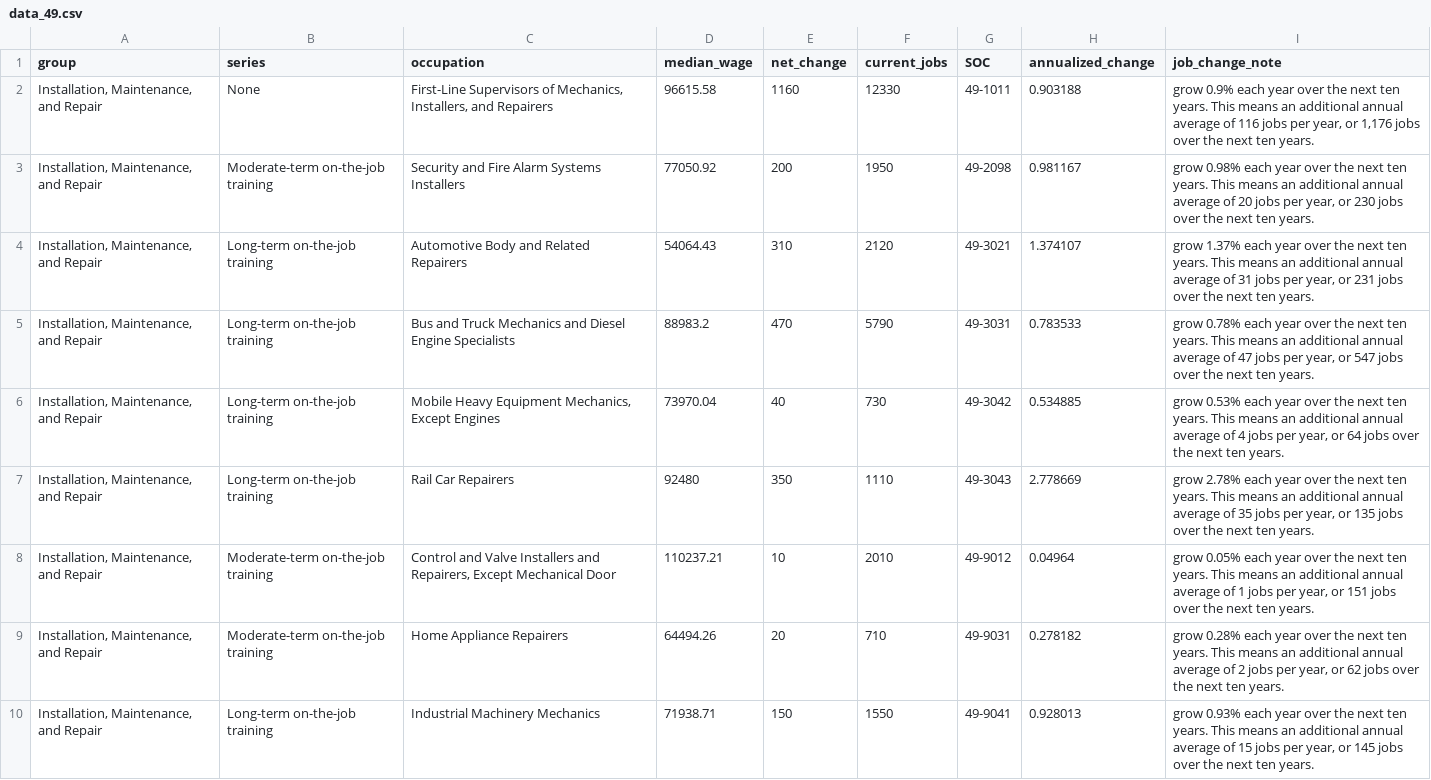
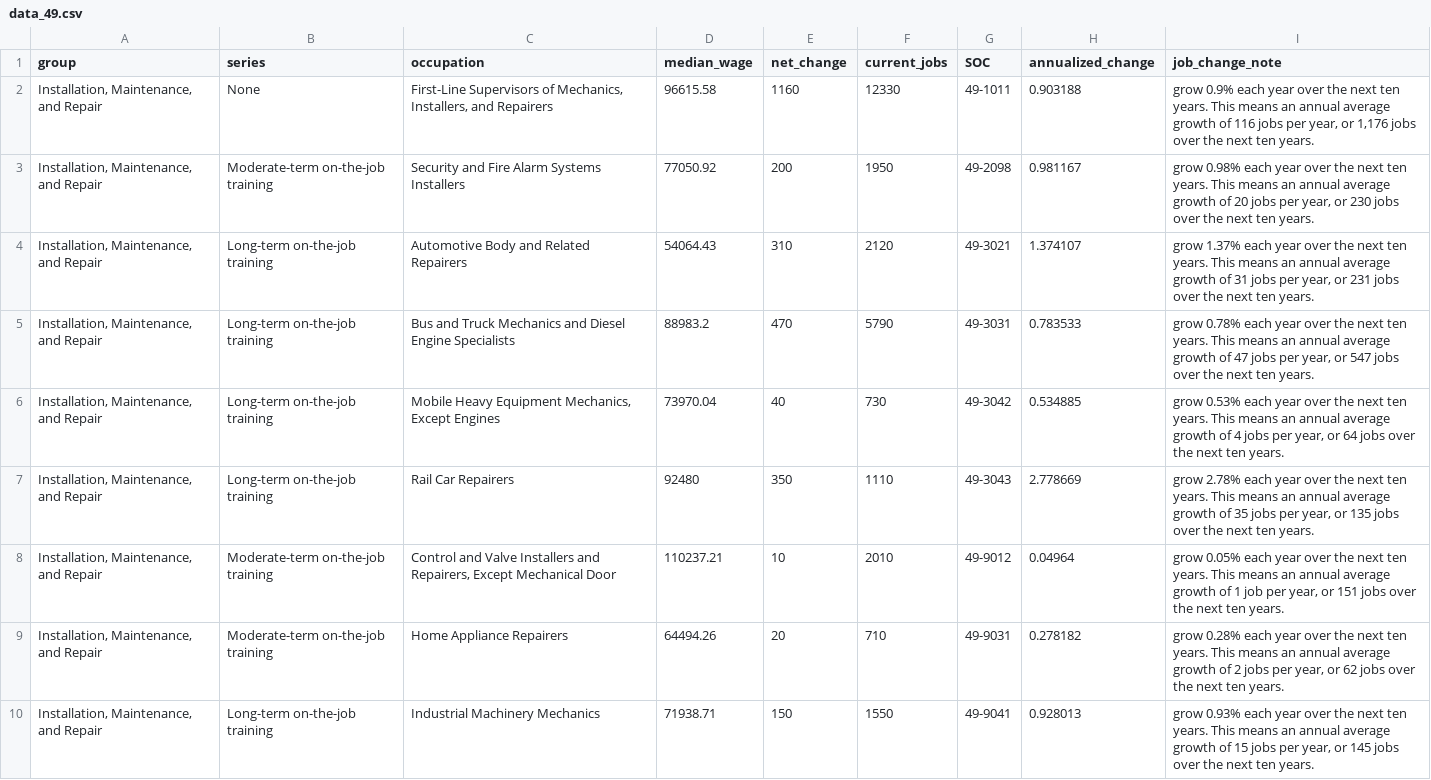
Before and after one commit to anhillnycopportunity/wfdp_ds2026_employmentProjection_soc49, a CSV file: data_49.csv, drawn as a sheet; only a part is shown; the diff covers the shown part only.

Commit message:
clarified text more

```diff
--- a/data_49.csv
+++ b/data_49.csv
@@ -1,10 +1,10 @@
 "group","series","occupation","median_wage","net_change","current_jobs","SOC","annualized_change","job_change_note"
-"Installation, Maintenance, and Repair","None","First-Line Supervisors of Mechanics, Installers, and Repairers",96615.58,1160,12330,"49-1011",0.903188,"grow 0.9% each year over the next ten years. This means an additional annual average of 116 jobs per year, or 1,176 jobs over the next ten years."
-"Installation, Maintenance, and Repair","Moderate-term on-the-job training","Security and Fire Alarm Systems Installers",77050.92,200,1950,"49-2098",0.981167,"grow 0.98% each year over the next ten years. This means an additional annual average of 20 jobs per year, or 230 jobs over the next ten years."
-"Installation, Maintenance, and Repair","Long-term on-the-job training","Automotive Body and Related Repairers",54064.43,310,2120,"49-3021",1.374107,"grow 1.37% each year over the next ten years. This means an additional annual average of 31 jobs per year, or 231 jobs over the next ten years."
-"Installation, Maintenance, and Repair","Long-term on-the-job training","Bus and Truck Mechanics and Diesel Engine Specialists",88983.2,470,5790,"49-3031",0.783533,"grow 0.78% each year over the next ten years. This means an additional annual average of 47 jobs per year, or 547 jobs over the next ten years."
-"Installation, Maintenance, and Repair","Long-term on-the-job training","Mobile Heavy Equipment Mechanics, Except Engines",73970.04,40,730,"49-3042",0.534885,"grow 0.53% each year over the next ten years. This means an additional annual average of 4 jobs per year, or 64 jobs over the next ten years."
-"Installation, Maintenance, and Repair","Long-term on-the-job training","Rail Car Repairers",92480,350,1110,"49-3043",2.778669,"grow 2.78% each year over the next ten years. This means an additional annual average of 35 jobs per year, or 135 jobs over the next ten years."
-"Installation, Maintenance, and Repair","Moderate-term on-the-job training","Control and Valve Installers and Repairers, Except Mechanical Door",110237.21,10,2010,"49-9012",0.04964,"grow 0.05% each year over the next ten years. This means an additional annual average of 1 jobs per year, or 151 jobs over the next ten years."
-"Installation, Maintenance, and Repair","Moderate-term on-the-job training","Home Appliance Repairers",64494.26,20,710,"49-9031",0.278182,"grow 0.28% each year over the next ten years. This means an additional annual average of 2 jobs per year, or 62 jobs over the next ten years."
-"Installation, Maintenance, and Repair","Long-term on-the-job training","Industrial Machinery Mechanics",71938.71,150,1550,"49-9041",0.928013,"grow 0.93% each year over the next ten years. This means an additional annual average of 15 jobs per year, or 145 jobs over the next ten years."
+"Installation, Maintenance, and Repair","None","First-Line Supervisors of Mechanics, Installers, and Repairers",96615.58,1160,12330,"49-1011",0.903188,"grow 0.9% each year over the next ten years. This means an annual average growth of 116 jobs per year, or 1,176 jobs over the next ten years."
+"Installation, Maintenance, and Repair","Moderate-term on-the-job training","Security and Fire Alarm Systems Installers",77050.92,200,1950,"49-2098",0.981167,"grow 0.98% each year over the next ten years. This means an annual average growth of 20 jobs per year, or 230 jobs over the next ten years."
+"Installation, Maintenance, and Repair","Long-term on-the-job training","Automotive Body and Related Repairers",54064.43,310,2120,"49-3021",1.374107,"grow 1.37% each year over the next ten years. This means an annual average growth of 31 jobs per year, or 231 jobs over the next ten years."
+"Installation, Maintenance, and Repair","Long-term on-the-job training","Bus and Truck Mechanics and Diesel Engine Specialists",88983.2,470,5790,"49-3031",0.783533,"grow 0.78% each year over the next ten years. This means an annual average growth of 47 jobs per year, or 547 jobs over the next ten years."
+"Installation, Maintenance, and Repair","Long-term on-the-job training","Mobile Heavy Equipment Mechanics, Except Engines",73970.04,40,730,"49-3042",0.534885,"grow 0.53% each year over the next ten years. This means an annual average growth of 4 jobs per year, or 64 jobs over the next ten years."
+"Installation, Maintenance, and Repair","Long-term on-the-job training","Rail Car Repairers",92480,350,1110,"49-3043",2.778669,"grow 2.78% each year over the next ten years. This means an annual average growth of 35 jobs per year, or 135 jobs over the next ten years."
+"Installation, Maintenance, and Repair","Moderate-term on-the-job training","Control and Valve Installers and Repairers, Except Mechanical Door",110237.21,10,2010,"49-9012",0.04964,"grow 0.05% each year over the next ten years. This means an annual average growth of 1 job per year, or 151 jobs over the next ten years."
+"Installation, Maintenance, and Repair","Moderate-term on-the-job training","Home Appliance Repairers",64494.26,20,710,"49-9031",0.278182,"grow 0.28% each year over the next ten years. This means an annual average growth of 2 jobs per year, or 62 jobs over the next ten years."
+"Installation, Maintenance, and Repair","Long-term on-the-job training","Industrial Machinery Mechanics",71938.71,150,1550,"49-9041",0.928013,"grow 0.93% each year over the next ten years. This means an annual average growth of 15 jobs per year, or 145 jobs over the next ten years."
```
Also changed, not shown: 8 edited cells elsewhere in this file.
